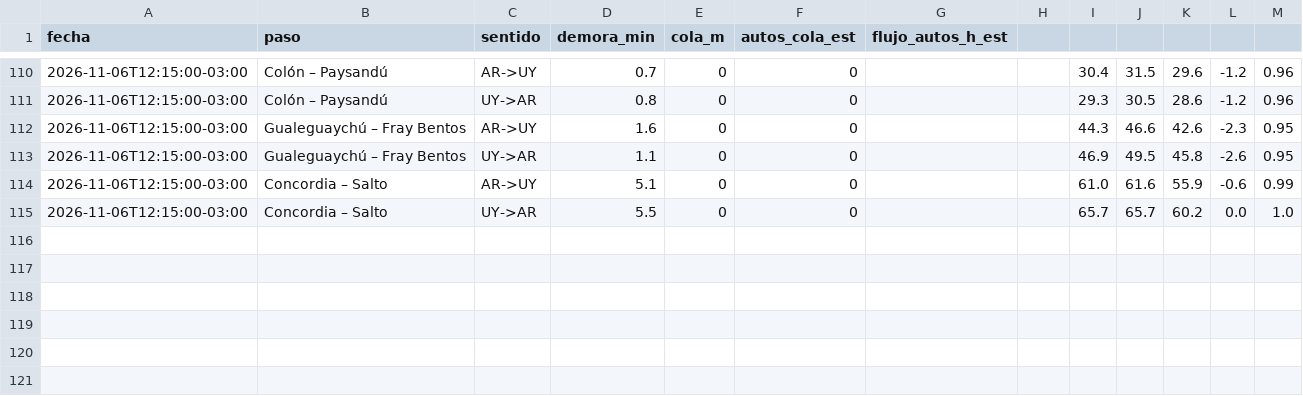
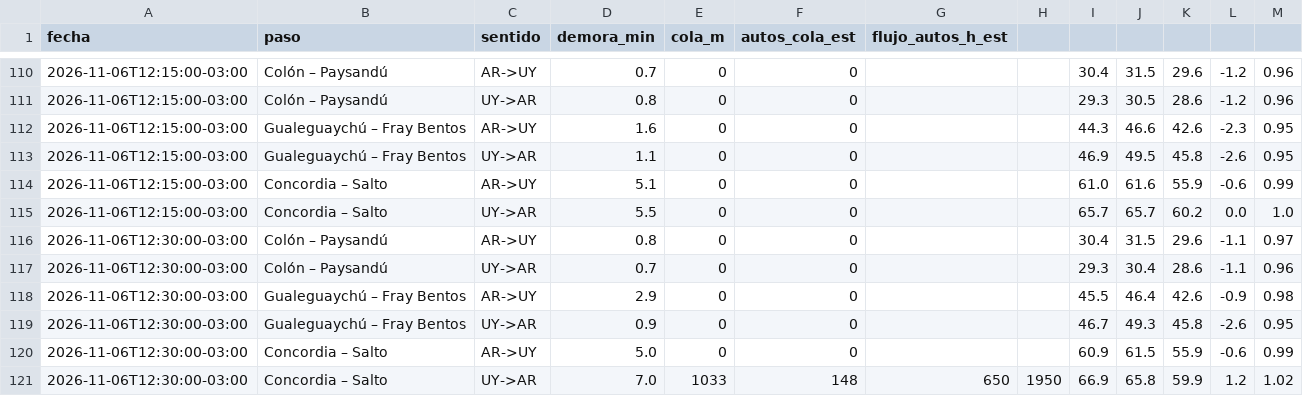
Before and after one commit to FronteraER/fronteraer.github.io, a CSV file: pasos.csv, drawn as a sheet; only a part is shown, gaps mark what is left out; the diff names each change by its address in the sheet, - before the commit and + after, or states it on an @@ line.

```diff
--- a/pasos.csv
+++ b/pasos.csv
+row 116: 2026-11-06T12:30:00-03:00 | Colón – Paysandú | AR->UY | 0.8 | 0 | 0 |  |  | 30.4 | 31.5 | 29.6 | -1.1 | 0.97
+row 117: 2026-11-06T12:30:00-03:00 | Colón – Paysandú | UY->AR | 0.7 | 0 | 0 |  |  | 29.3 | 30.4 | 28.6 | -1.1 | 0.96
+row 118: 2026-11-06T12:30:00-03:00 | Gualeguaychú – Fray Bentos | AR->UY | 2.9 | 0 | 0 |  |  | 45.5 | 46.4 | 42.6 | -0.9 | 0.98
+row 119: 2026-11-06T12:30:00-03:00 | Gualeguaychú – Fray Bentos | UY->AR | 0.9 | 0 | 0 |  |  | 46.7 | 49.3 | 45.8 | -2.6 | 0.95
+row 120: 2026-11-06T12:30:00-03:00 | Concordia – Salto | AR->UY | 5.0 | 0 | 0 |  |  | 60.9 | 61.5 | 55.9 | -0.6 | 0.99
+row 121: 2026-11-06T12:30:00-03:00 | Concordia – Salto | UY->AR | 7.0 | 1033 | 148 | 650 | 1950 | 66.9 | 65.8 | 59.9 | 1.2 | 1.02
```
Also changed, not shown: 1 other file.
